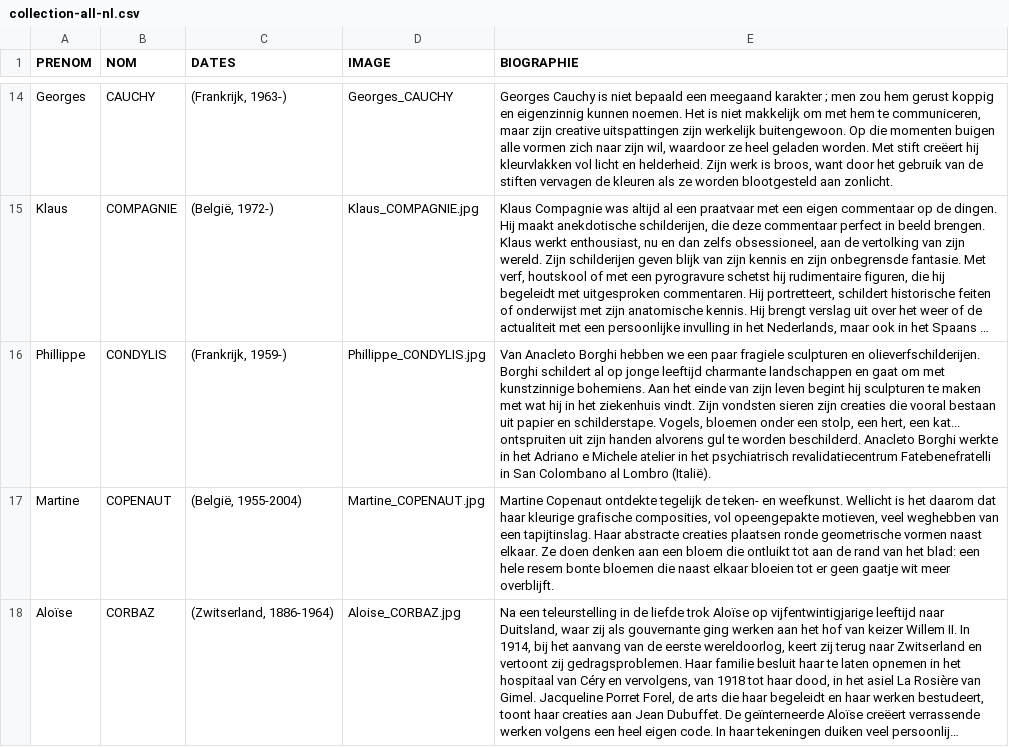
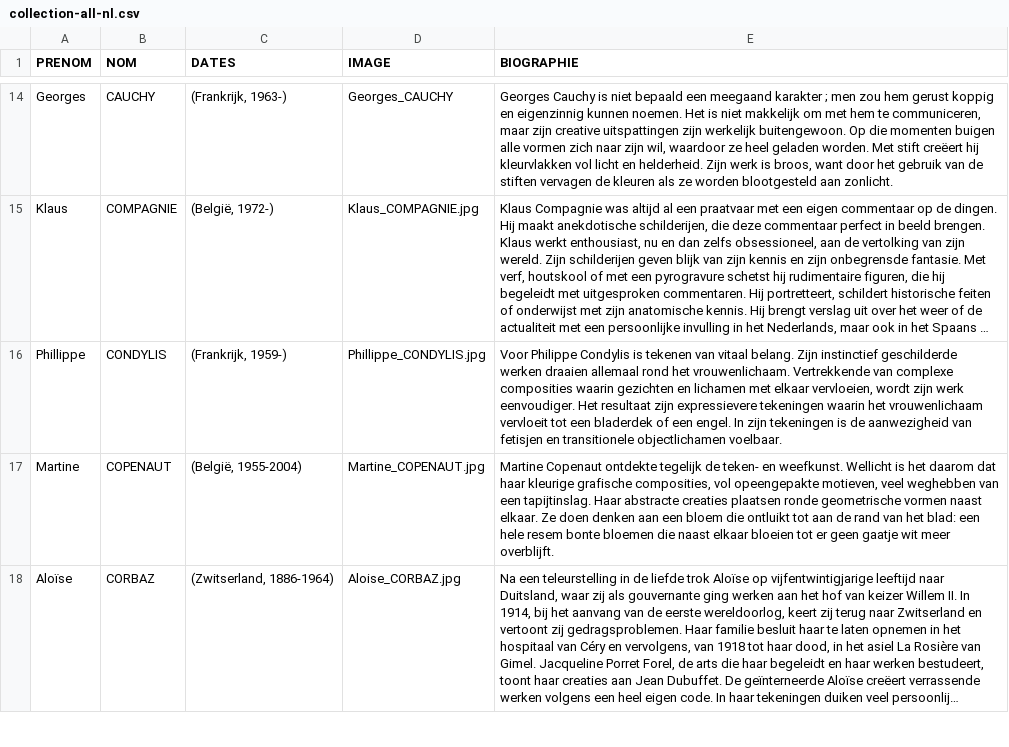
Before and after one commit to communicationartetmarges/art-et-marges, a CSV file: templates/collection-all-nl.csv, drawn as a sheet; only a part is shown, gaps mark what is left out; long unchanged cells end in …; the diff names each change by its address in the sheet, - before the commit and + after, or states it on an @@ line.

Commit message:
Update collection-all-nl.csv

```diff
--- a/templates/collection-all-nl.csv
+++ b/templates/collection-all-nl.csv
-E16 (BIOGRAPHIE): Van Anacleto Borghi hebben we een paar fragiele sculpturen en olieverfschilderijen. Borghi schildert al op jonge leeftijd charmante landschappen en gaat om met kunstzinnige bohemiens. Aan het einde van zijn leven begint hij sculpturen te maken met wat hij in het ziekenhuis vindt. Zijn vondsten sieren zijn creaties die vooral bestaan uit papier en schilderstape. Vogels, bloemen onder een stolp, een hert, een kat... ontspruiten uit zijn handen alvorens gul te worden beschilderd. Anacleto Borghi werkte in het Adriano e Michele atelier in het psychiatrisch revalidatiecentrum Fatebenefratelli in San Colombano al Lombro (Italië).
+E16 (BIOGRAPHIE): Voor Philippe Condylis is tekenen van vitaal belang. Zijn instinctief geschilderde werken draaien allemaal rond het vrouwenlichaam. Vertrekkende van complexe composities waarin gezichten en lichamen met elkaar vervloeien, wordt zijn werk eenvoudiger. Het resultaat zijn expressievere tekeningen waarin het vrouwenlichaam vervloeit tot een bladerdek of een engel. In zijn tekeningen is de aanwezigheid van fetisjen en transitionele objectlichamen voelbaar.
```
